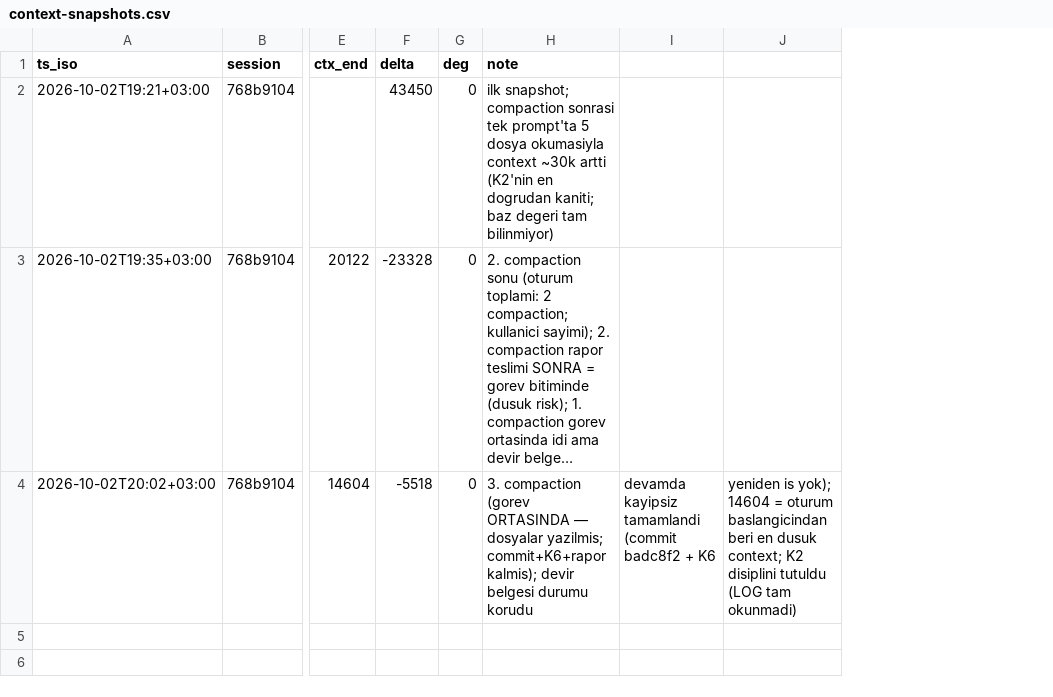
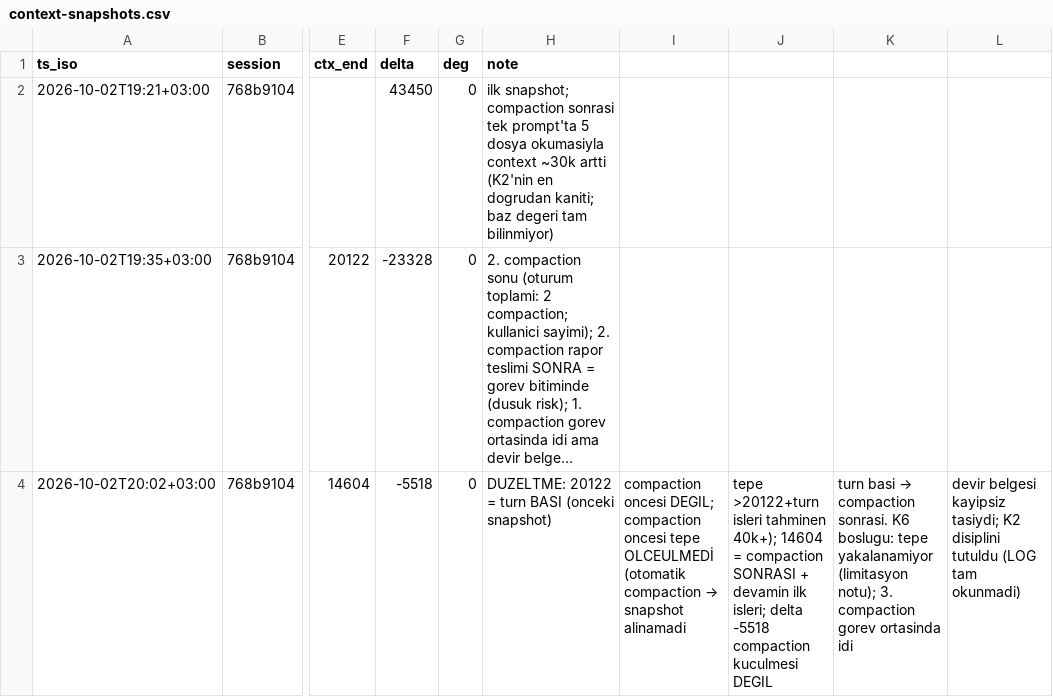
Before and after one commit to FunkGoth/Local-Agent-Repo, a CSV file: metrics/context-snapshots.csv, drawn as a sheet; only a part is shown, gaps mark what is left out; long unchanged cells end in …; removed rows and columns are numbered as before the commit, all else as after; the diff names each change by its address in the sheet, - before the commit and + after, or states it on an @@ line.

Commit message:
K6 veri duzeltmesi: 20122 turn baskisi idi (compaction oncesi DEGIL); tepe olceulemedi - K6 limitasyonu not edildi

```diff
--- a/metrics/context-snapshots.csv
+++ b/metrics/context-snapshots.csv
-column I, row 4: devamda kayipsiz tamamlandi (commit badc8f2 + K6
-column J, row 4: yeniden is yok); 14604 = oturum baslangicindan beri en dusuk context; K2 disiplini tutuldu (LOG tam okunmadi)
+column I, row 4: compaction oncesi DEGIL; compaction oncesi tepe OLCEULMEDİ (otomatik compaction → snapshot alinamadi
+column J, row 4: tepe >20122+turn isleri tahminen 40k+); 14604 = compaction SONRASI + devamin ilk isleri; delta -5518 compaction kuculmesi DEGIL
+column K, row 4: turn basi → compaction sonrasi. K6 boslugu: tepe yakalanamiyor (limitasyon notu); 3. compaction gorev ortasinda idi
+column L, row 4: devir belgesi kayipsiz tasiydi; K2 disiplini tutuldu (LOG tam okunmadi)
-H4 (note): 3. compaction (gorev ORTASINDA — dosyalar yazilmis; commit+K6+rapor kalmis); devir belgesi durumu korudu
+H4 (note): DUZELTME: 20122 = turn BASI (onceki snapshot)
```
